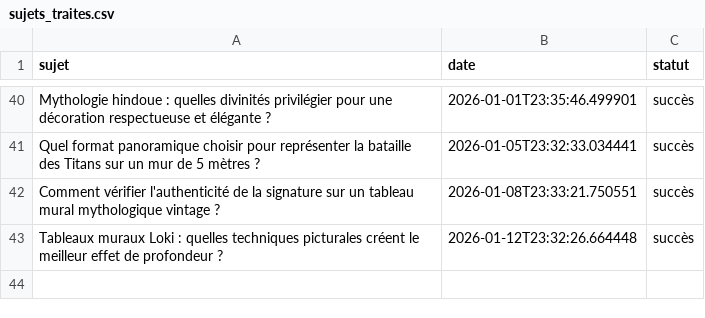
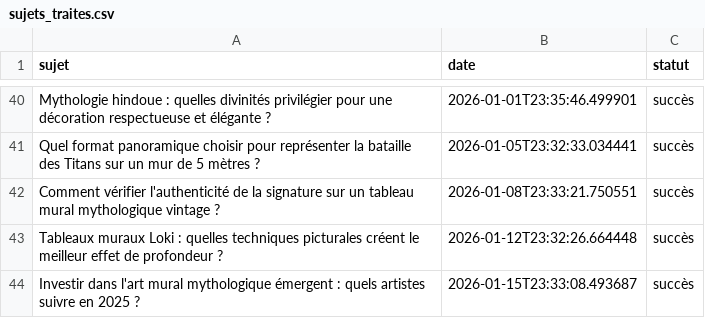
Before and after one commit to Metalosmose21/Mythes-2, a CSV file: sujets_traites.csv, drawn as a sheet; only a part is shown, gaps mark what is left out.

```diff
--- a/sujets_traites.csv
+++ b/sujets_traites.csv
@@ -43 +43,2 @@ Comment vérifier l'authenticité de la signature sur un tableau mural mythologi
 Tableaux muraux Loki : quelles techniques picturales créent le meilleur effet de profondeur ?,2026-01-12T23:32:26.664448,succès
+Investir dans l'art mural mythologique émergent : quels artistes suivre en 2025 ?,2026-01-15T23:33:08.493687,succès
```
Also changed, not shown: sujets.csv.
